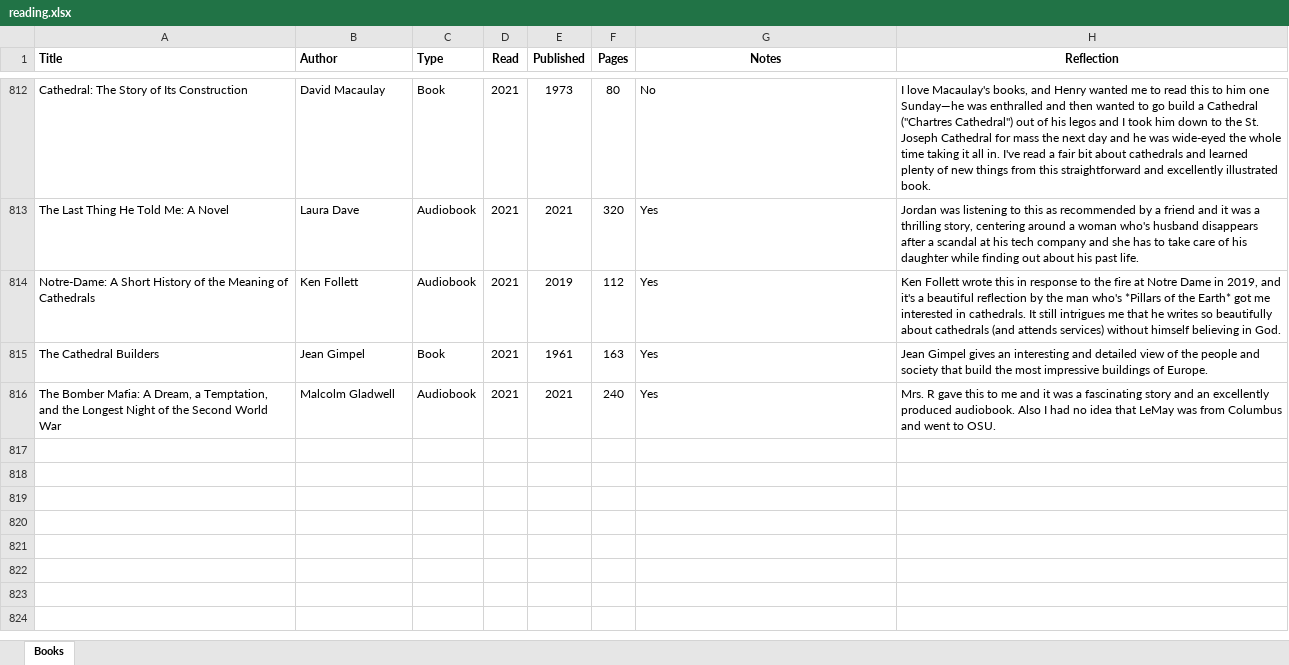
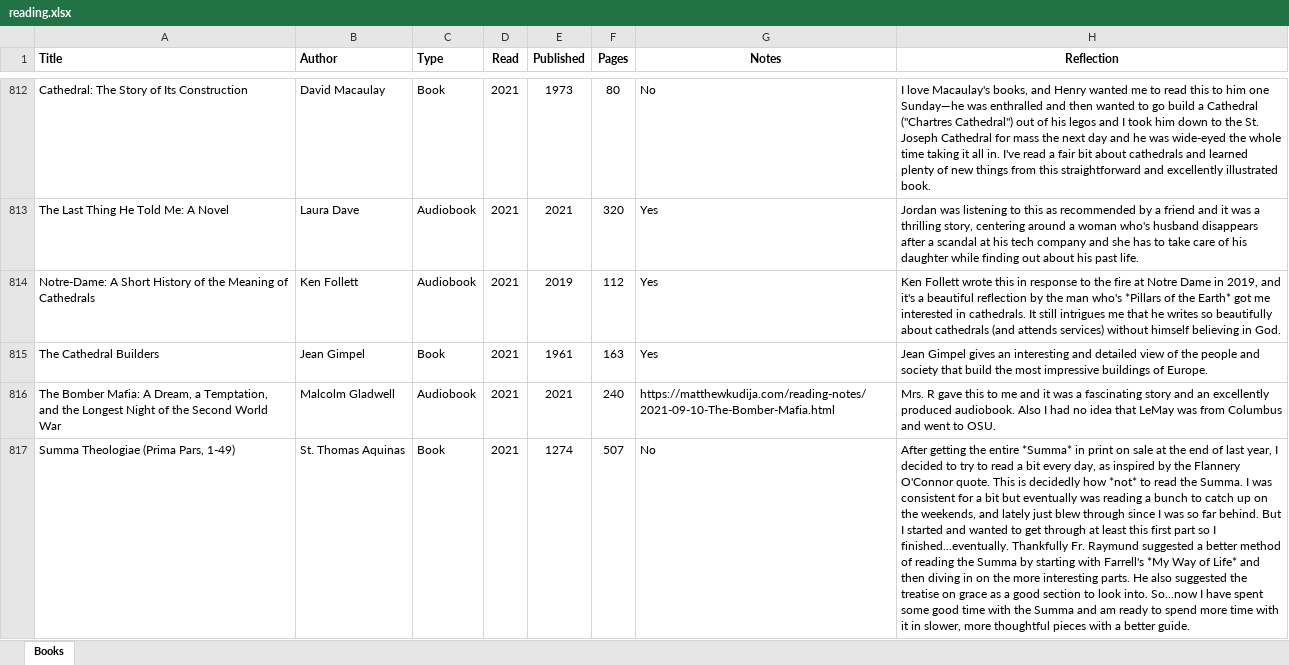
Before and after one commit to mkudija/mkudija.github.io, an Excel workbook: reading/reading.xlsx, sheet Books, drawn as a sheet; only a part is shown, gaps mark what is left out; values as stored, in another font and other column widths than the file's, no borders; conditional formats not drawn; the diff names each change by its address in the sheet, - before the commit and + after, or states it on an @@ line.

Commit message:
summa

```diff
--- a/reading/reading.xlsx (sheet Books)
+++ b/reading/reading.xlsx (sheet Books)
-G816 (Notes): Yes
+G816 (Notes): https://matthewkudija.com/reading-notes/2021-09-10-The-Bomber-Mafia.html
+row 817: Summa Theologiae (Prima Pars, 1-49) | St. Thomas Aquinas | Book | 2021 | 1274 | 507 | No | After getting the entire *Summa* in print on sale at the end of last year, I decided to try to read a bit every day, as inspired by the Flannery O'Connor quote. This is decidedly how *not* to read the Summa. I was consistent for a bit but eventually was reading a bunch to catch up on the weekends, and lately just blew through since I was so far behind. But I started and wanted to get through at least this first part so I finished...eventually. Thankfully Fr. Raymund suggested a better method of reading the Summa by starting with Farrell's *My Way of Life* and then diving in on the more interesting parts. He also suggested the treatise on grace as a good section to look into. So...now I have spent some good time with the Summa and am ready to spend more time with it in slower, more thoughtful pieces with a better guide.
```
Also changed, not shown: 8 other files.
